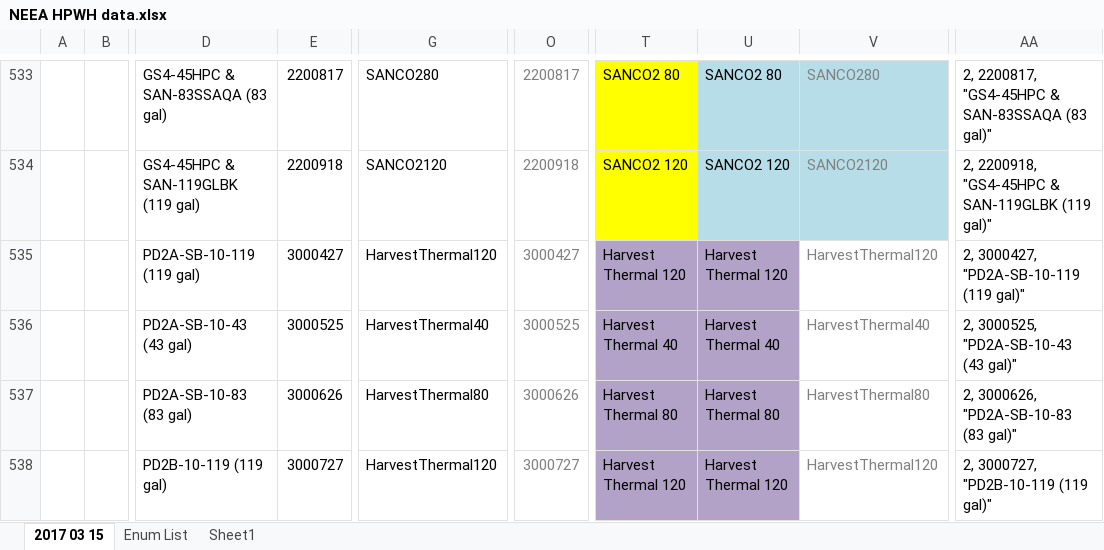
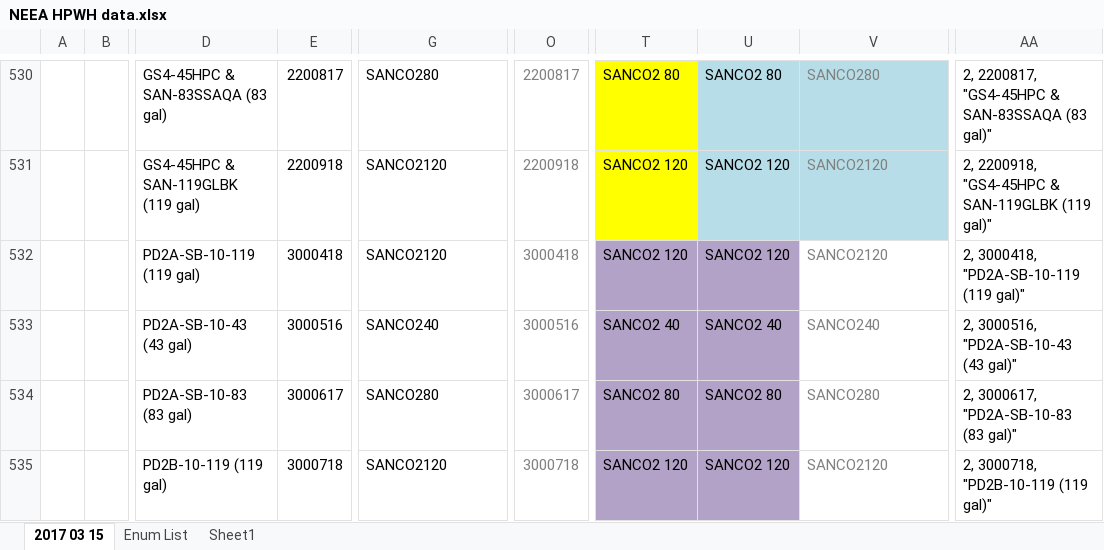
Before and after one commit to joesinger12/Test-Mirror-Workflow, an Excel workbook: RulesetDev/Rulesets/CA Res/Rules/NEEA HPWH data.xlsx, sheet 2017 03 15, drawn as a sheet; only a part is shown, gaps mark what is left out; values as stored, in another font and other column widths than the file's, no borders; addresses are those after the commit; the diff covers the shown part only; the diff names each change by its address in the sheet, - before the commit and + after, or states it on an @@ line.

```diff
--- a/RulesetDev/Rulesets/CA Res/Rules/NEEA HPWH data.xlsx (sheet 2017 03 15)
+++ b/RulesetDev/Rulesets/CA Res/Rules/NEEA HPWH data.xlsx (sheet 2017 03 15)
-E532: 3000427
+E532: 3000418
-G532: HarvestThermal120
+G532: SANCO2120
-O532: 3000427
+O532: 3000418
-T532: Harvest Thermal 120
+T532: SANCO2 120
-U532: Harvest Thermal 120
+U532: SANCO2 120
-V532: HarvestThermal120
+V532: SANCO2120
-AA532: 2, 3000427, "PD2A-SB-10-119 (119 gal)"
+AA532: 2, 3000418, "PD2A-SB-10-119 (119 gal)"
-E533: 3000525
+E533: 3000516
-G533: HarvestThermal40
+G533: SANCO240
-O533: 3000525
+O533: 3000516
-T533: Harvest Thermal 40
+T533: SANCO2 40
-U533: Harvest Thermal 40
+U533: SANCO2 40
-V533: HarvestThermal40
+V533: SANCO240
-AA533: 2, 3000525, "PD2A-SB-10-43 (43 gal)"
+AA533: 2, 3000516, "PD2A-SB-10-43 (43 gal)"
-E534: 3000626
+E534: 3000617
-G534: HarvestThermal80
+G534: SANCO280
-O534: 3000626
+O534: 3000617
-T534: Harvest Thermal 80
+T534: SANCO2 80
-U534: Harvest Thermal 80
+U534: SANCO2 80
-V534: HarvestThermal80
+V534: SANCO280
-AA534: 2, 3000626, "PD2A-SB-10-83 (83 gal)"
+AA534: 2, 3000617, "PD2A-SB-10-83 (83 gal)"
-E535: 3000727
+E535: 3000718
-G535: HarvestThermal120
+G535: SANCO2120
-O535: 3000727
+O535: 3000718
-T535: Harvest Thermal 120
+T535: SANCO2 120
-U535: Harvest Thermal 120
+U535: SANCO2 120
-V535: HarvestThermal120
+V535: SANCO2120
-AA535: 2, 3000727, "PD2B-10-119 (119 gal)"
+AA535: 2, 3000718, "PD2B-10-119 (119 gal)"
```
Also changed, not shown: 3 removed rows, 117 edited cells and cell formats elsewhere in this sheet, formulas that keep their value, 6 other files.
